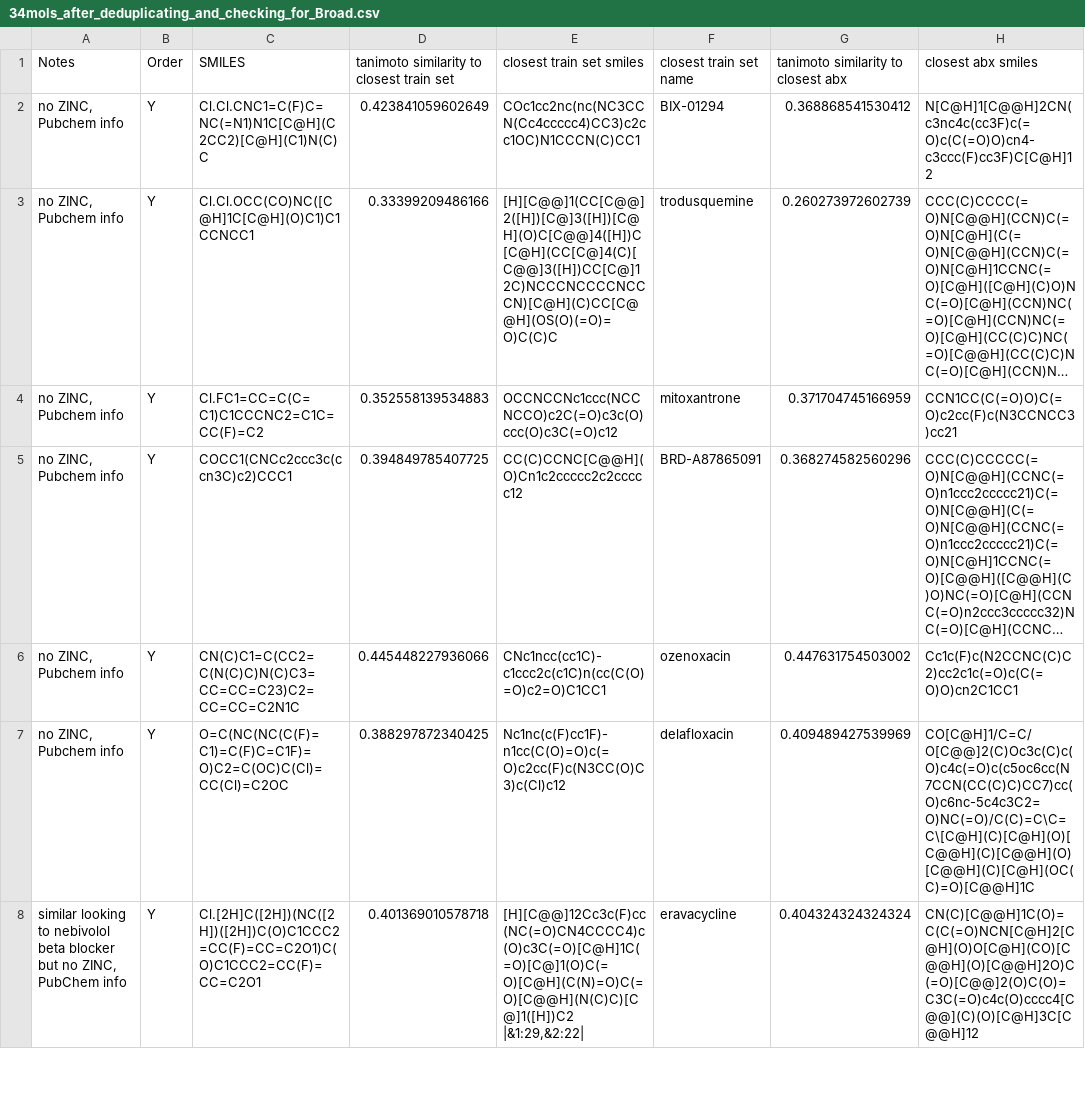
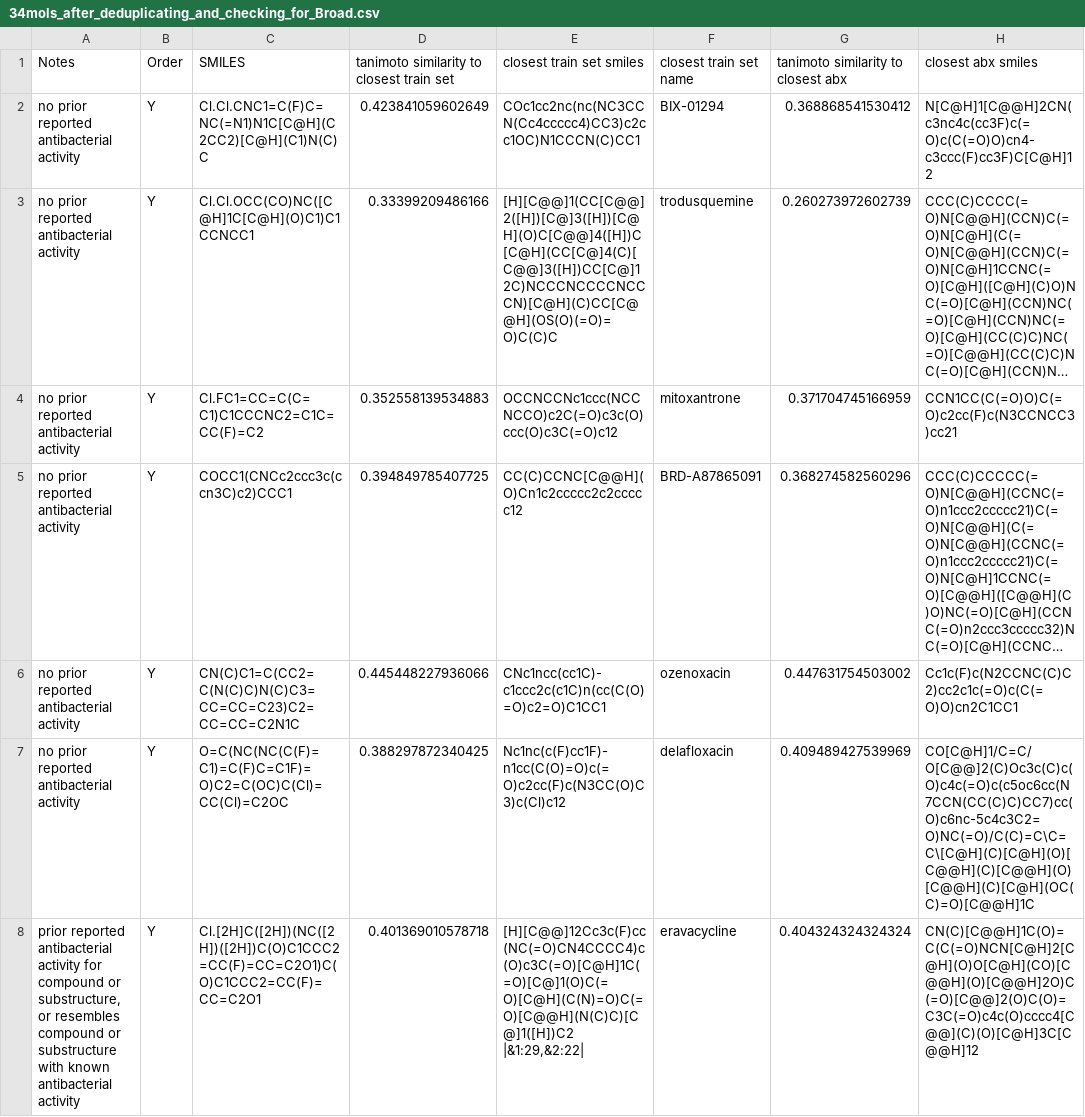
Before and after one commit to jackievaleri/nontoxic_stat_phase_killing_abx, a CSV file: out/extended_set_predictions/114clusters/34mols_after_deduplicating_and_checking_for_Broad.csv, drawn as a sheet; only a part is shown; long unchanged cells end in …; the diff covers the shown part only; the diff names each change by its address in the sheet, - before the commit and + after, or states it on an @@ line.

```diff
--- a/out/extended_set_predictions/114clusters/34mols_after_deduplicating_and_checking_for_Broad.csv
+++ b/out/extended_set_predictions/114clusters/34mols_after_deduplicating_and_checking_for_Broad.csv
-A2:A7 (Notes): no ZINC, Pubchem info
+A2:A7 (Notes): no prior reported antibacterial activity
-A8 (Notes): similar looking to nebivolol beta blocker but no ZINC, PubChem info
+A8 (Notes): prior reported antibacterial activity for compound or substructure, or resembles compound or substructure with known antibacterial activity
```
Also changed, not shown: 27 edited cells elsewhere in this file, 1 other file.
